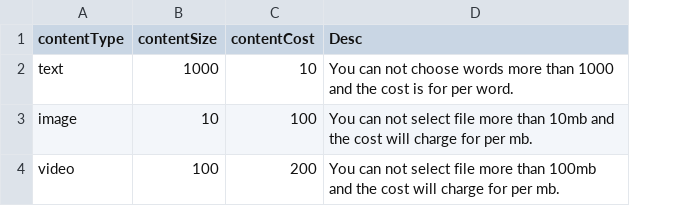
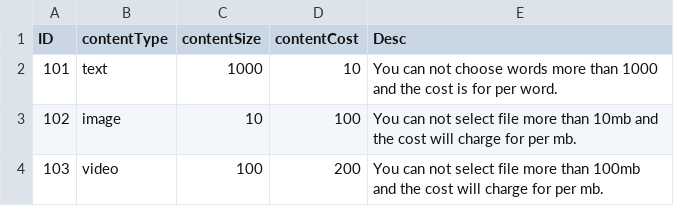
Before and after one commit to mittalkirti244/quality, a CSV file: db/csv/adagency-ContentDetails.csv, drawn as a sheet; the diff names each change by its address in the sheet, - before the commit and + after, or states it on an @@ line.

```diff
--- a/db/csv/adagency-ContentDetails.csv
+++ b/db/csv/adagency-ContentDetails.csv
+column A (ID), rows 2-4: 101 | 102 | 103
```
Also changed, not shown: db/csv/adagency-Preferences.csv, 4 other files.
